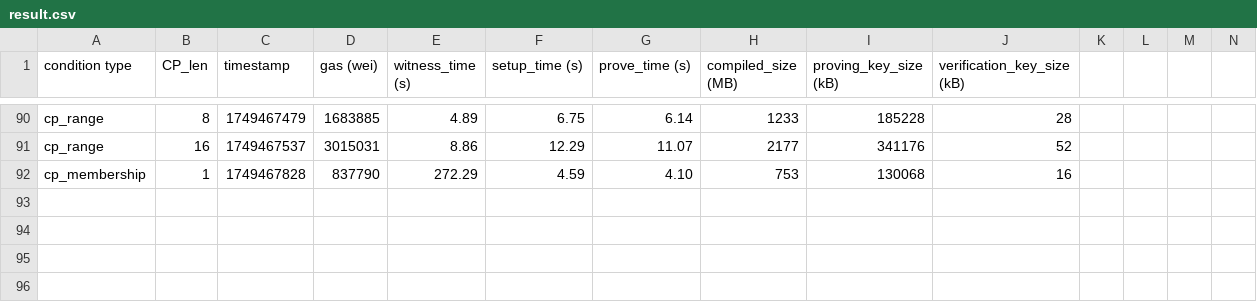
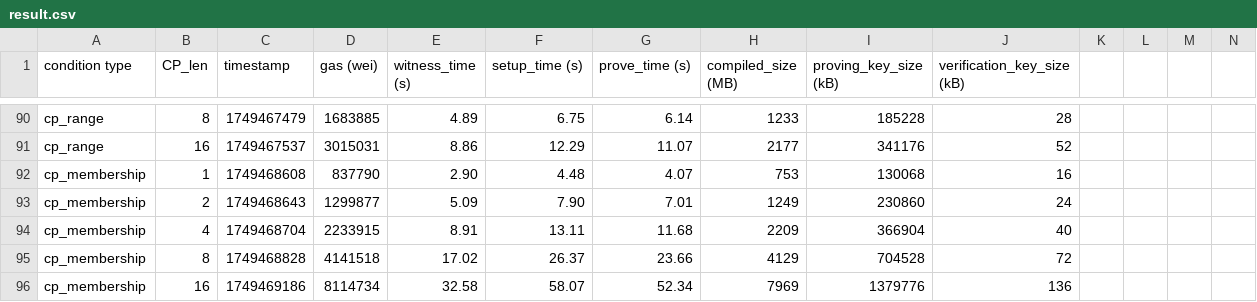
Before and after one commit to fapiper/onchain-access-control-poc, a CSV file: evaluate/result.csv, drawn as a sheet; only a part is shown, gaps mark what is left out; rows hold the shown columns only; the diff names each change by its address in the sheet, - before the commit and + after, or states it on an @@ line.

Commit message:
fix: add results cp membership

```diff
--- a/evaluate/result.csv
+++ b/evaluate/result.csv
-C92 (timestamp): 1749467828
+C92 (timestamp): 1749468608
-E92 (witness_time (s)): 272.29
+E92 (witness_time (s)): 2.90
-F92 (setup_time (s)): 4.59
+F92 (setup_time (s)): 4.48
-G92 (prove_time (s)): 4.10
+G92 (prove_time (s)): 4.07
+row 93: cp_membership | 2 | 1749468643 | 1299877 | 5.09 | 7.90 | 7.01 | 1249 | 230860 | 24
+row 94: cp_membership | 4 | 1749468704 | 2233915 | 8.91 | 13.11 | 11.68 | 2209 | 366904 | 40
+row 95: cp_membership | 8 | 1749468828 | 4141518 | 17.02 | 26.37 | 23.66 | 4129 | 704528 | 72
+row 96: cp_membership | 16 | 1749469186 | 8114734 | 32.58 | 58.07 | 52.34 | 7969 | 1379776 | 136
```
Also changed, not shown: 8 other files.
